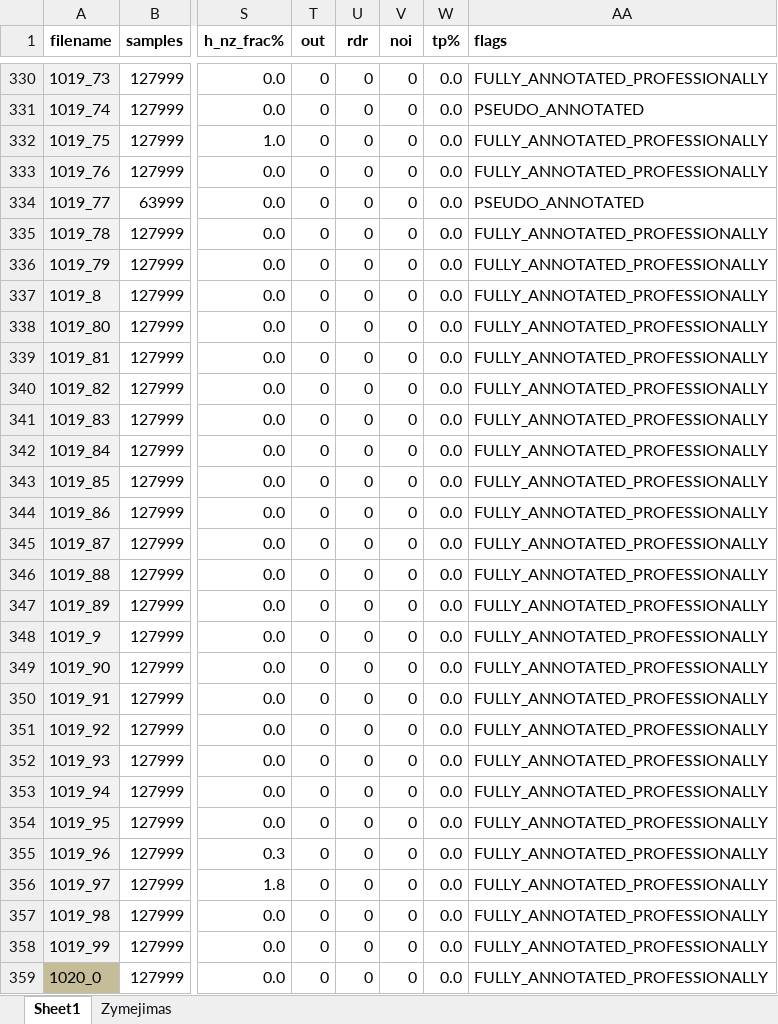
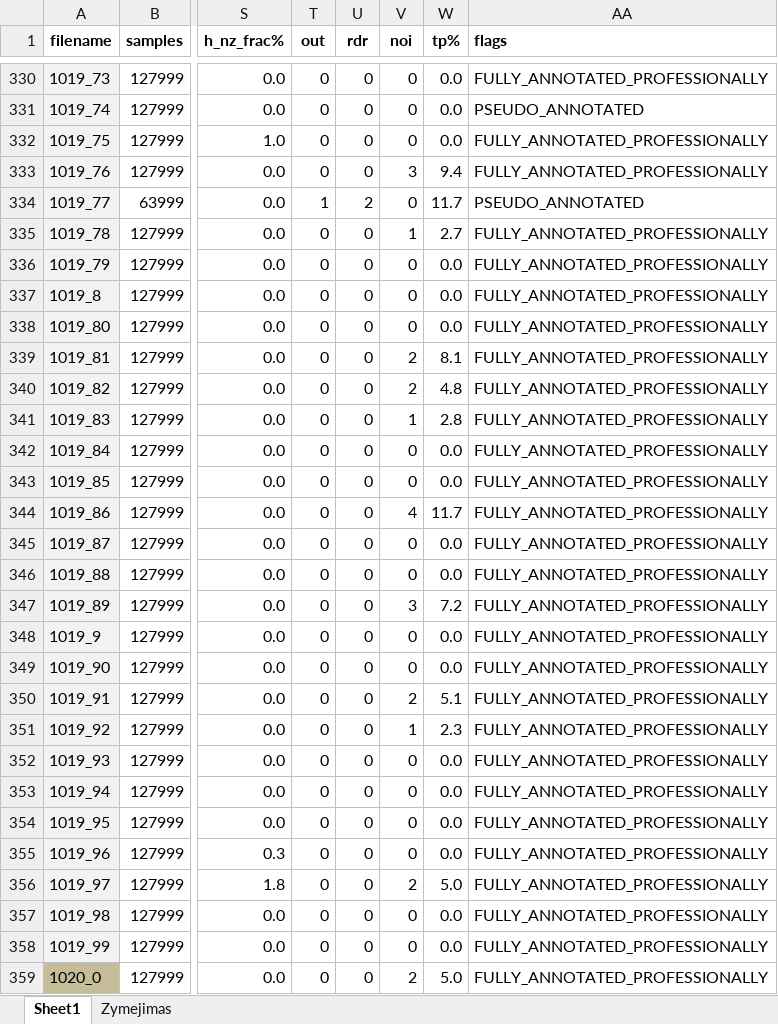
Before and after one commit to kesju/project_train_unet, an Excel workbook: 0_SELECT_ZIVE_DATA_2023/UPDATE_RECORDS_LIST_ADDING_ML_NOISES/visi_zive_irasai_annot - Darb_updated.xlsx, sheet Sheet1, drawn as a sheet; only a part is shown, gaps mark what is left out; values as stored, in another font and other column widths than the file's, no borders; the diff covers the shown part only; the diff names each change by its address in the sheet, - before the commit and + after, or states it on an @@ line.

```diff
--- a/0_SELECT_ZIVE_DATA_2023/UPDATE_RECORDS_LIST_ADDING_ML_NOISES/visi_zive_irasai_annot - Darb_updated.xlsx (sheet Sheet1)
+++ b/0_SELECT_ZIVE_DATA_2023/UPDATE_RECORDS_LIST_ADDING_ML_NOISES/visi_zive_irasai_annot - Darb_updated.xlsx (sheet Sheet1)
-V333 (noi): 0
+V333 (noi): 3
-W333 (tp%): 0.0
+W333 (tp%): 9.4
-T334 (out): 0
+T334 (out): 1
-U334 (rdr): 0
+U334 (rdr): 2
-W334 (tp%): 0.0
+W334 (tp%): 11.7
-V335 (noi): 0
+V335 (noi): 1
-W335 (tp%): 0.0
+W335 (tp%): 2.7
-V339:V340 (noi): 0
+V339:V340 (noi): 2
-W339 (tp%): 0.0
+W339 (tp%): 8.1
-W340 (tp%): 0.0
+W340 (tp%): 4.8
-V341 (noi): 0
+V341 (noi): 1
-W341 (tp%): 0.0
+W341 (tp%): 2.8
-V344 (noi): 0
+V344 (noi): 4
-W344 (tp%): 0.0
+W344 (tp%): 11.7
-V347 (noi): 0
+V347 (noi): 3
-W347 (tp%): 0.0
+W347 (tp%): 7.2
-V350 (noi): 0
+V350 (noi): 2
-W350 (tp%): 0.0
+W350 (tp%): 5.1
-V351 (noi): 0
+V351 (noi): 1
-W351 (tp%): 0.0
+W351 (tp%): 2.3
-V356 (noi): 0
+V356 (noi): 2
-W356 (tp%): 0.0
+W356 (tp%): 5.0
-V359 (noi): 0
+V359 (noi): 2
-W359 (tp%): 0.0
+W359 (tp%): 5.0
```
Also changed, not shown: 1265 edited cells elsewhere in this sheet, 0_SELECT_ZIVE_DATA_2023/UPDATE_RECORDS_LIST_ADDING_ML_NOISES/visi_zive_irasai_annot - Darb.xlsx, 15 other files.
